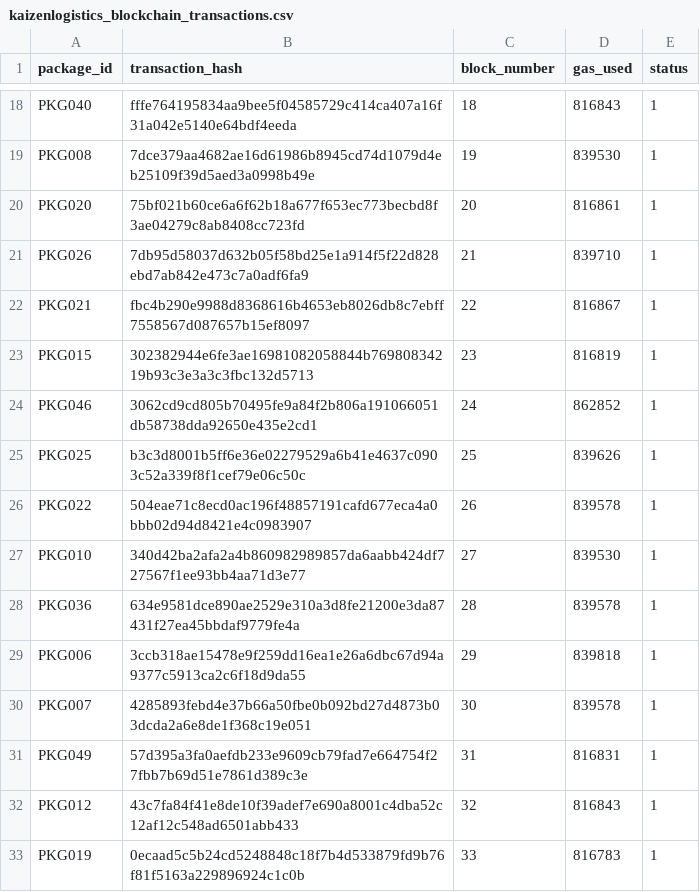
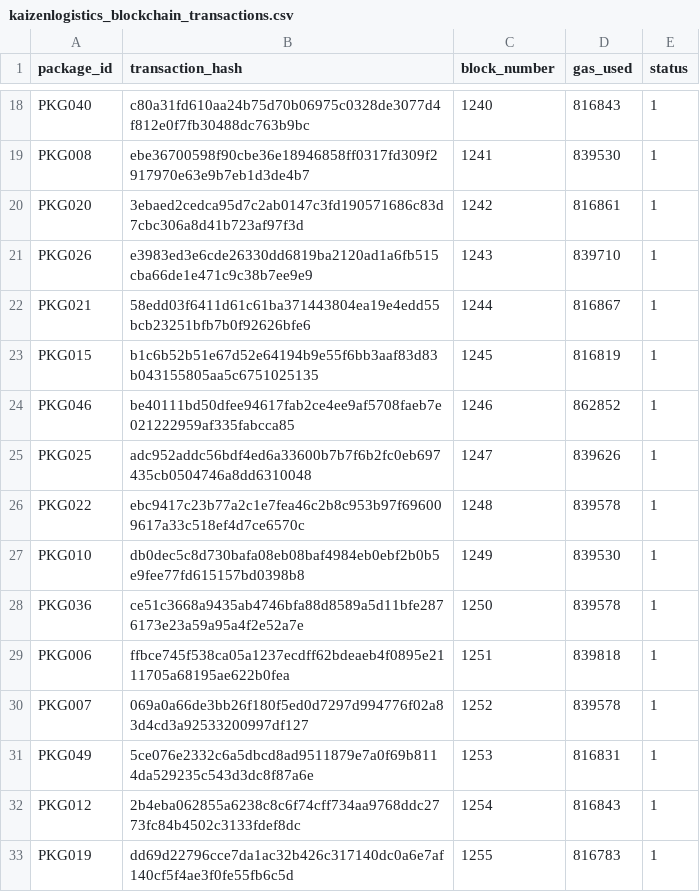
Before and after one commit to Team-Kaizen-MMDC/adet, a CSV file: IOT Data Simulation/kaizenlogistics_blockchain_transactions.csv, drawn as a sheet; only a part is shown, gaps mark what is left out; the diff covers the shown part only; the diff names each change by its address in the sheet, - before the commit and + after, or states it on an @@ line.

```diff
--- a/IOT Data Simulation/kaizenlogistics_blockchain_transactions.csv
+++ b/IOT Data Simulation/kaizenlogistics_blockchain_transactions.csv
-B18 (transaction_hash): fffe764195834aa9bee5f04585729c414ca407a16f31a042e5140e64bdf4eeda
+B18 (transaction_hash): c80a31fd610aa24b75d70b06975c0328de3077d4f812e0f7fb30488dc763b9bc
-C18 (block_number): 18
+C18 (block_number): 1240
-B19 (transaction_hash): 7dce379aa4682ae16d61986b8945cd74d1079d4eb25109f39d5aed3a0998b49e
+B19 (transaction_hash): ebe36700598f90cbe36e18946858ff0317fd309f2917970e63e9b7eb1d3de4b7
-C19 (block_number): 19
+C19 (block_number): 1241
-B20 (transaction_hash): 75bf021b60ce6a6f62b18a677f653ec773becbd8f3ae04279c8ab8408cc723fd
+B20 (transaction_hash): 3ebaed2cedca95d7c2ab0147c3fd190571686c83d7cbc306a8d41b723af97f3d
-C20 (block_number): 20
+C20 (block_number): 1242
-B21 (transaction_hash): 7db95d58037d632b05f58bd25e1a914f5f22d828ebd7ab842e473c7a0adf6fa9
+B21 (transaction_hash): e3983ed3e6cde26330dd6819ba2120ad1a6fb515cba66de1e471c9c38b7ee9e9
-C21 (block_number): 21
+C21 (block_number): 1243
-B22 (transaction_hash): fbc4b290e9988d8368616b4653eb8026db8c7ebff7558567d087657b15ef8097
+B22 (transaction_hash): 58edd03f6411d61c61ba371443804ea19e4edd55bcb23251bfb7b0f92626bfe6
-C22 (block_number): 22
+C22 (block_number): 1244
-B23 (transaction_hash): 302382944e6fe3ae16981082058844b76980834219b93c3e3a3c3fbc132d5713
+B23 (transaction_hash): b1c6b52b51e67d52e64194b9e55f6bb3aaf83d83b043155805aa5c6751025135
-C23 (block_number): 23
+C23 (block_number): 1245
-B24 (transaction_hash): 3062cd9cd805b70495fe9a84f2b806a191066051db58738dda92650e435e2cd1
+B24 (transaction_hash): be40111bd50dfee94617fab2ce4ee9af5708faeb7e021222959af335fabcca85
-C24 (block_number): 24
+C24 (block_number): 1246
-B25 (transaction_hash): b3c3d8001b5ff6e36e02279529a6b41e4637c0903c52a339f8f1cef79e06c50c
+B25 (transaction_hash): adc952addc56bdf4ed6a33600b7b7f6b2fc0eb697435cb0504746a8dd6310048
-C25 (block_number): 25
+C25 (block_number): 1247
-B26 (transaction_hash): 504eae71c8ecd0ac196f48857191cafd677eca4a0bbb02d94d8421e4c0983907
+B26 (transaction_hash): ebc9417c23b77a2c1e7fea46c2b8c953b97f696009617a33c518ef4d7ce6570c
-C26 (block_number): 26
+C26 (block_number): 1248
-B27 (transaction_hash): 340d42ba2afa2a4b860982989857da6aabb424df727567f1ee93bb4aa71d3e77
+B27 (transaction_hash): db0dec5c8d730bafa08eb08baf4984eb0ebf2b0b5e9fee77fd615157bd0398b8
-C27 (block_number): 27
+C27 (block_number): 1249
-B28 (transaction_hash): 634e9581dce890ae2529e310a3d8fe21200e3da87431f27ea45bbdaf9779fe4a
+B28 (transaction_hash): ce51c3668a9435ab4746bfa88d8589a5d11bfe2876173e23a59a95a4f2e52a7e
-C28 (block_number): 28
+C28 (block_number): 1250
-B29 (transaction_hash): 3ccb318ae15478e9f259dd16ea1e26a6dbc67d94a9377c5913ca2c6f18d9da55
+B29 (transaction_hash): ffbce745f538ca05a1237ecdff62bdeaeb4f0895e2111705a68195ae622b0fea
-C29 (block_number): 29
+C29 (block_number): 1251
-B30 (transaction_hash): 4285893febd4e37b66a50fbe0b092bd27d4873b03dcda2a6e8de1f368c19e051
+B30 (transaction_hash): 069a0a66de3bb26f180f5ed0d7297d994776f02a83d4cd3a92533200997df127
-C30 (block_number): 30
+C30 (block_number): 1252
-B31 (transaction_hash): 57d395a3fa0aefdb233e9609cb79fad7e664754f27fbb7b69d51e7861d389c3e
+B31 (transaction_hash): 5ce076e2332c6a5dbcd8ad9511879e7a0f69b8114da529235c543d3dc8f87a6e
-C31 (block_number): 31
+C31 (block_number): 1253
-B32 (transaction_hash): 43c7fa84f41e8de10f39adef7e690a8001c4dba52c12af12c548ad6501abb433
+B32 (transaction_hash): 2b4eba062855a6238c8c6f74cff734aa9768ddc2773fc84b4502c3133fdef8dc
-C32 (block_number): 32
+C32 (block_number): 1254
-B33 (transaction_hash): 0ecaad5c5b24cd5248848c18f7b4d533879fd9b76f81f5163a229896924c1c0b
+B33 (transaction_hash): dd69d22796cce7da1ac32b426c317140dc0a6e7af140cf5f4ae3f0fe55fb6c5d
-C33 (block_number): 33
+C33 (block_number): 1255
```
Also changed, not shown: 168 edited cells elsewhere in this file, IOT Data Simulation/kaizenlogistics_blockchain_ledger_retrieved.csv, 5 other files.
